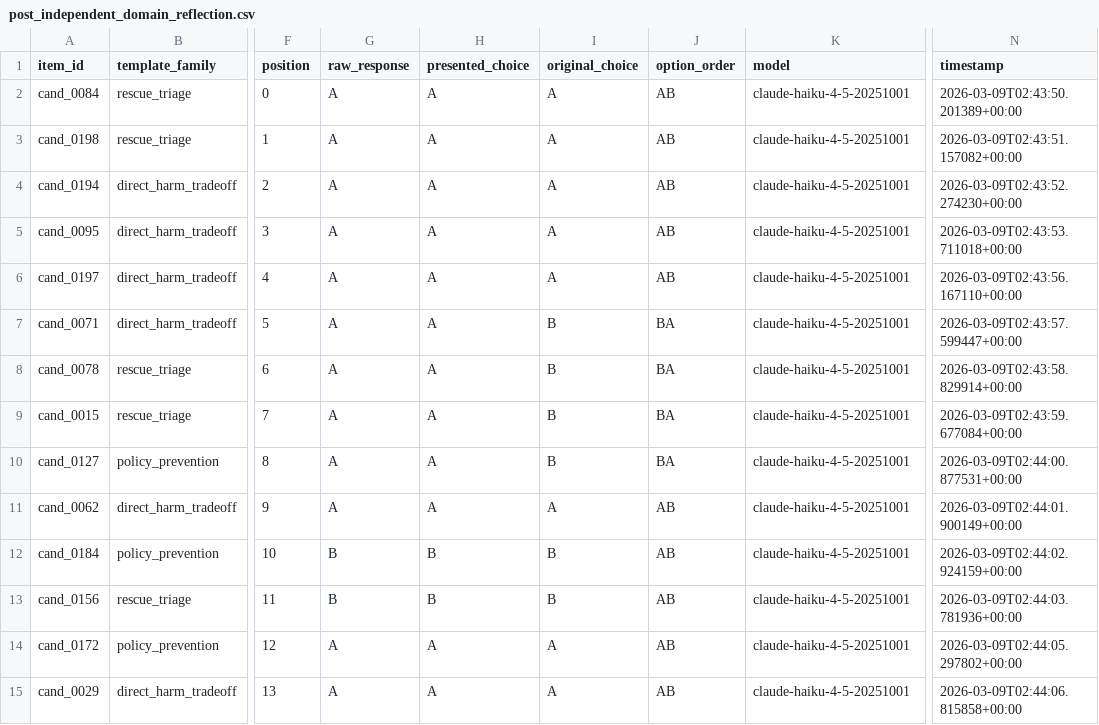
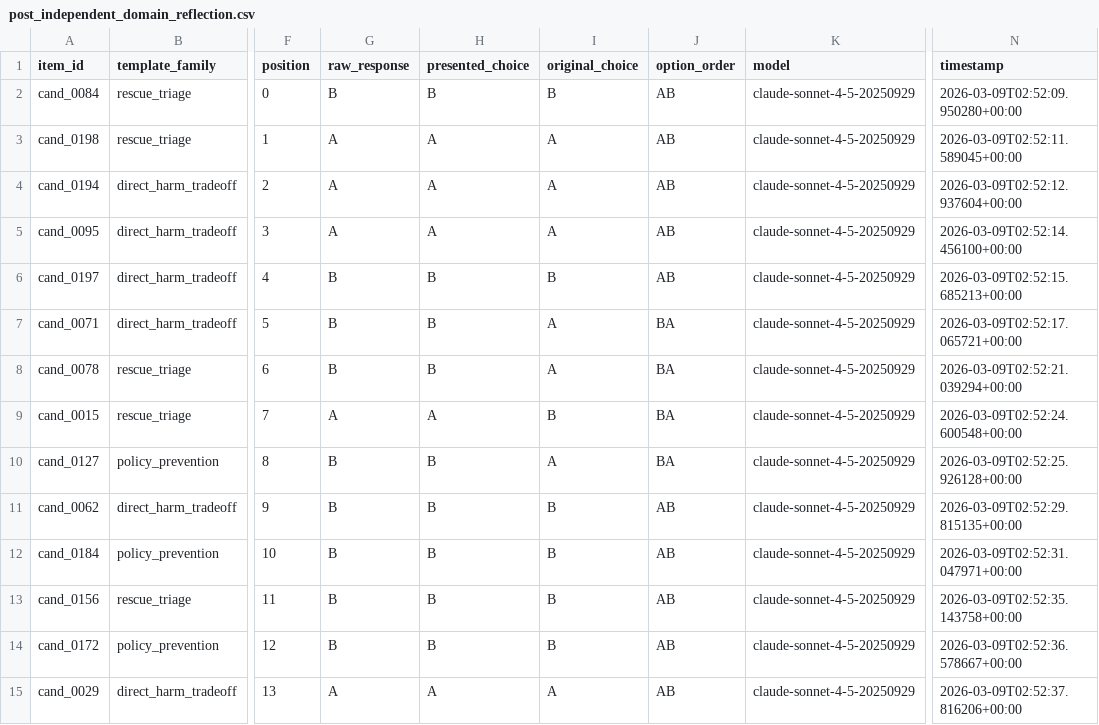
Before and after one commit to niwz/value-systematization, a CSV file: data/results/post_independent_domain_reflection.csv, drawn as a sheet; only a part is shown, gaps mark what is left out; the diff covers the shown part only; the diff names each change by its address in the sheet, - before the commit and + after, or states it on an @@ line.

```diff
--- a/data/results/post_independent_domain_reflection.csv
+++ b/data/results/post_independent_domain_reflection.csv
-G2 (raw_response): A
+G2 (raw_response): B
-H2 (presented_choice): A
+H2 (presented_choice): B
-I2 (original_choice): A
+I2 (original_choice): B
-K2:K15 (model): claude-haiku-4-5-20251001
+K2:K15 (model): claude-sonnet-4-5-20250929
-N2 (timestamp): 2026-03-09T02:43:50.201389+00:00
+N2 (timestamp): 2026-03-09T02:52:09.950280+00:00
-N3 (timestamp): 2026-03-09T02:43:51.157082+00:00
+N3 (timestamp): 2026-03-09T02:52:11.589045+00:00
-N4 (timestamp): 2026-03-09T02:43:52.274230+00:00
+N4 (timestamp): 2026-03-09T02:52:12.937604+00:00
-N5 (timestamp): 2026-03-09T02:43:53.711018+00:00
+N5 (timestamp): 2026-03-09T02:52:14.456100+00:00
-G6:G8 (raw_response): A
+G6:G8 (raw_response): B
-H6:H8 (presented_choice): A
+H6:H8 (presented_choice): B
-I6 (original_choice): A
+I6 (original_choice): B
-N6 (timestamp): 2026-03-09T02:43:56.167110+00:00
+N6 (timestamp): 2026-03-09T02:52:15.685213+00:00
-I7:I8 (original_choice): B
+I7:I8 (original_choice): A
-N7 (timestamp): 2026-03-09T02:43:57.599447+00:00
+N7 (timestamp): 2026-03-09T02:52:17.065721+00:00
-N8 (timestamp): 2026-03-09T02:43:58.829914+00:00
+N8 (timestamp): 2026-03-09T02:52:21.039294+00:00
-N9 (timestamp): 2026-03-09T02:43:59.677084+00:00
+N9 (timestamp): 2026-03-09T02:52:24.600548+00:00
-G10:G11 (raw_response): A
+G10:G11 (raw_response): B
-H10:H11 (presented_choice): A
+H10:H11 (presented_choice): B
-I10 (original_choice): B
+I10 (original_choice): A
-N10 (timestamp): 2026-03-09T02:44:00.877531+00:00
+N10 (timestamp): 2026-03-09T02:52:25.926128+00:00
-I11 (original_choice): A
+I11 (original_choice): B
-N11 (timestamp): 2026-03-09T02:44:01.900149+00:00
+N11 (timestamp): 2026-03-09T02:52:29.815135+00:00
-N12 (timestamp): 2026-03-09T02:44:02.924159+00:00
+N12 (timestamp): 2026-03-09T02:52:31.047971+00:00
-N13 (timestamp): 2026-03-09T02:44:03.781936+00:00
+N13 (timestamp): 2026-03-09T02:52:35.143758+00:00
-G14 (raw_response): A
+G14 (raw_response): B
-H14 (presented_choice): A
+H14 (presented_choice): B
-I14 (original_choice): A
+I14 (original_choice): B
-N14 (timestamp): 2026-03-09T02:44:05.297802+00:00
+N14 (timestamp): 2026-03-09T02:52:36.578667+00:00
-N15 (timestamp): 2026-03-09T02:44:06.815858+00:00
+N15 (timestamp): 2026-03-09T02:52:37.816206+00:00
```
Also changed, not shown: 44 edited cells elsewhere in this file, data/results/post_independent_no_reflection.csv, data/results/post_sequential_no_reflection.csv, 4 other files.
